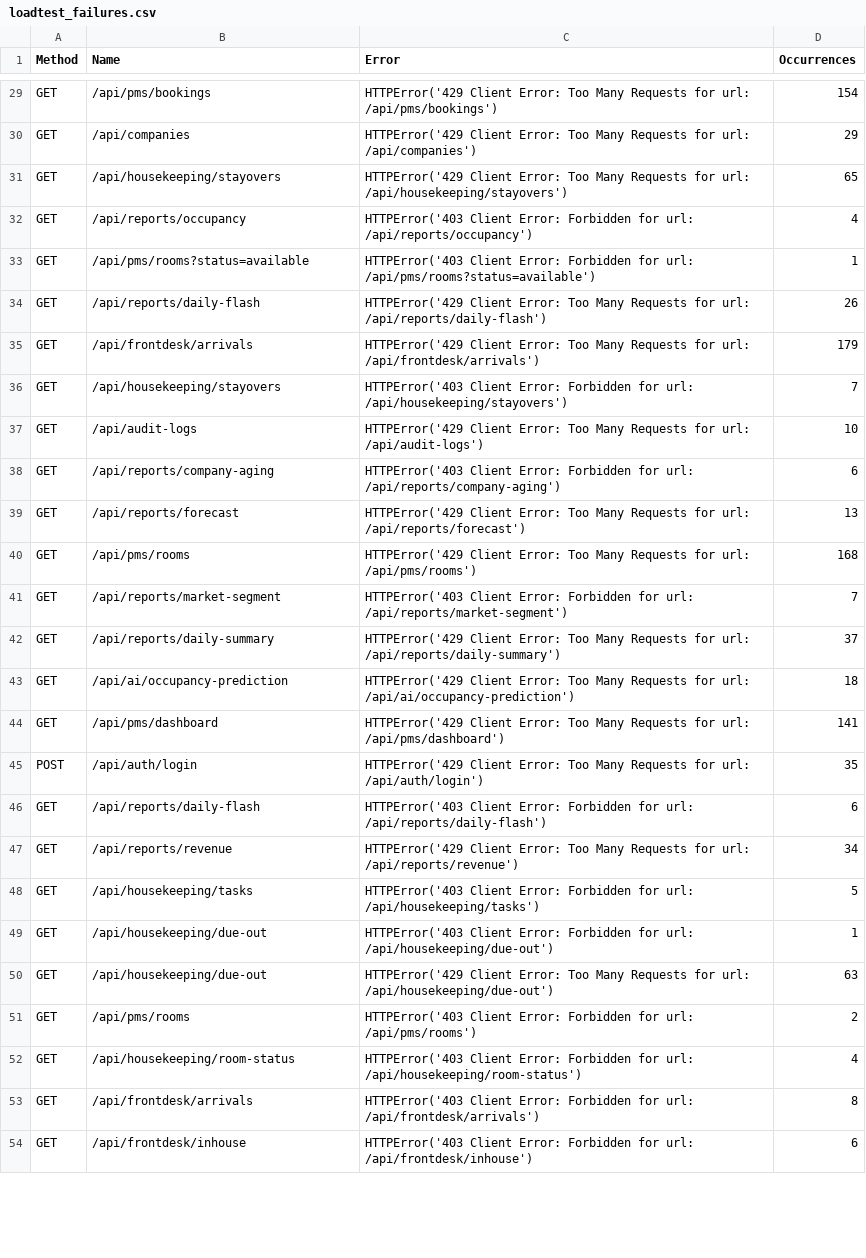
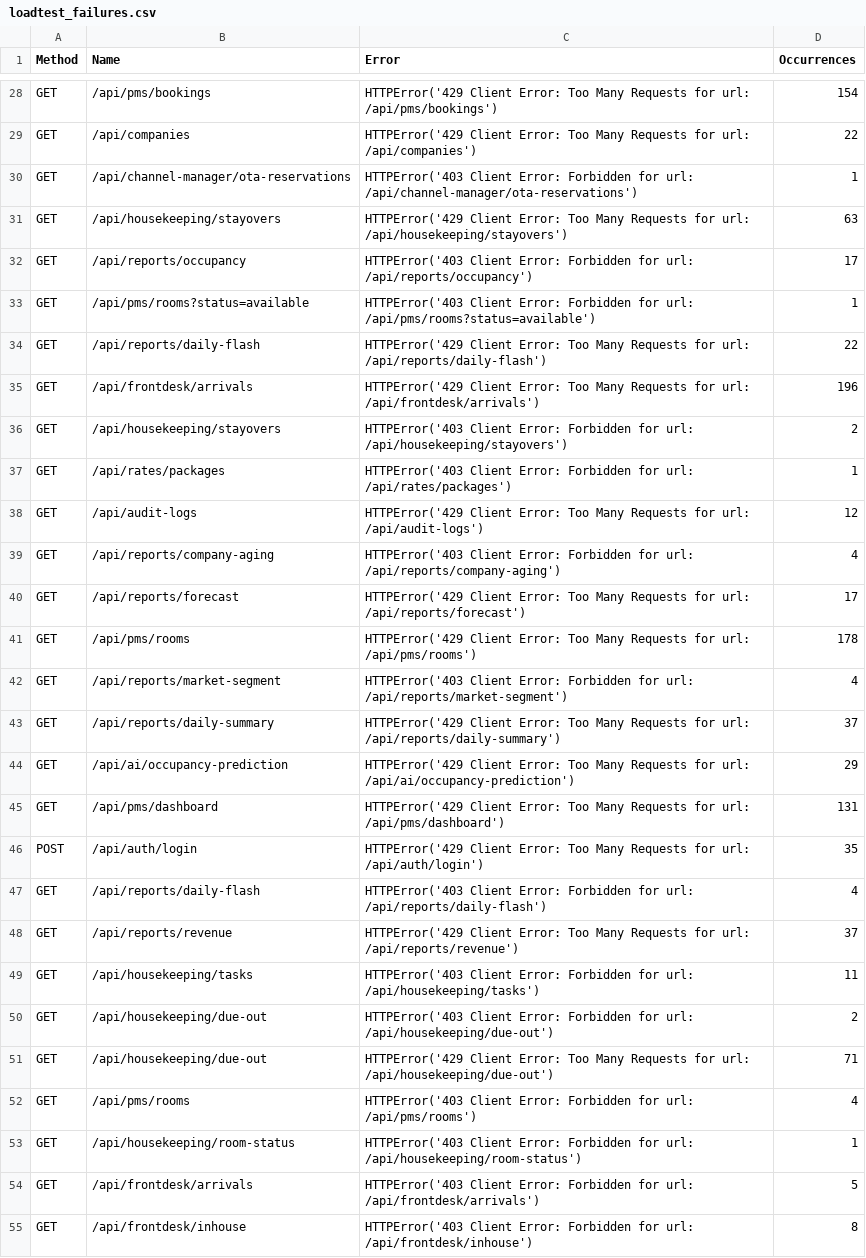
Before and after one commit to beyinsiz1903/Syroce-PMS, a CSV file: test_reports/loadtest_failures.csv, drawn as a sheet; only a part is shown, gaps mark what is left out; addresses are those after the commit; the diff covers the shown part only; the diff names each change by its address in the sheet, - before the commit and + after, or states it on an @@ line.

```diff
--- a/test_reports/loadtest_failures.csv
+++ b/test_reports/loadtest_failures.csv
-D29 (Occurrences): 29
+D29 (Occurrences): 22
+row 30: GET | /api/channel-manager/ota-reservations | HTTPError('403 Client Error: Forbidden for url: /api/channel-manager/ota-reservations') | 1
-D31 (Occurrences): 65
+D31 (Occurrences): 63
-D32 (Occurrences): 4
+D32 (Occurrences): 17
-D34 (Occurrences): 26
+D34 (Occurrences): 22
-D35 (Occurrences): 179
+D35 (Occurrences): 196
-D36 (Occurrences): 7
+D36 (Occurrences): 2
+row 37: GET | /api/rates/packages | HTTPError('403 Client Error: Forbidden for url: /api/rates/packages') | 1
-D38 (Occurrences): 10
+D38 (Occurrences): 12
-D39 (Occurrences): 6
+D39 (Occurrences): 4
-D40 (Occurrences): 13
+D40 (Occurrences): 17
-D41 (Occurrences): 168
+D41 (Occurrences): 178
-D42 (Occurrences): 7
+D42 (Occurrences): 4
-D44 (Occurrences): 18
+D44 (Occurrences): 29
-D45 (Occurrences): 141
+D45 (Occurrences): 131
-D47 (Occurrences): 6
+D47 (Occurrences): 4
-D48 (Occurrences): 34
+D48 (Occurrences): 37
-D49 (Occurrences): 5
+D49 (Occurrences): 11
-D50 (Occurrences): 1
+D50 (Occurrences): 2
-D51 (Occurrences): 63
+D51 (Occurrences): 71
-D52 (Occurrences): 2
+D52 (Occurrences): 4
-D53 (Occurrences): 4
+D53 (Occurrences): 1
-D54 (Occurrences): 8
+D54 (Occurrences): 5
-D55 (Occurrences): 6
+D55 (Occurrences): 8
```
Also changed, not shown: 1 added row, 2 removed rows and 23 edited cells elsewhere in this file, test_reports/loadtest_stats.csv, test_reports/loadtest_stats_history.csv, 1 other file.
